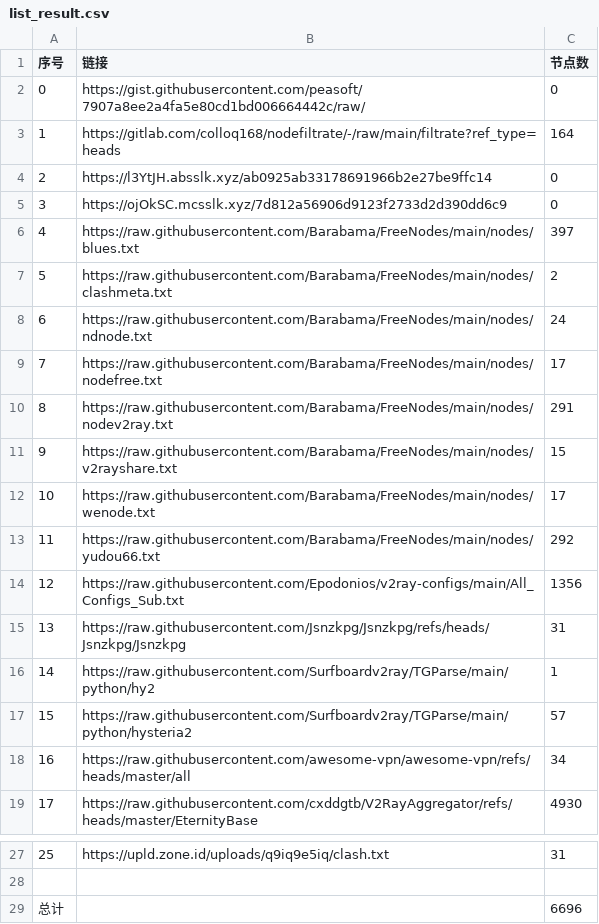
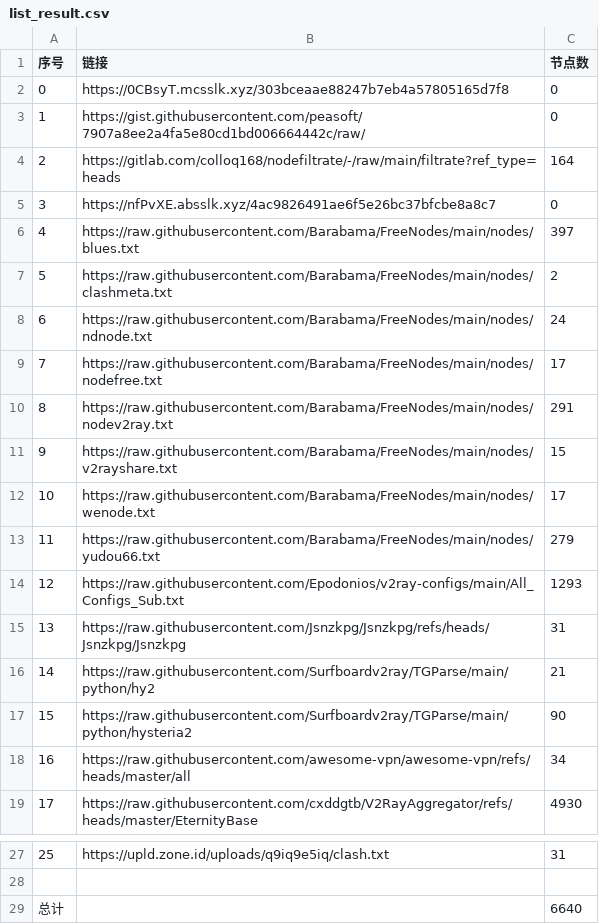
Before and after one commit to cxddgtb/cxddzy, a CSV file: list_result.csv, drawn as a sheet; only a part is shown, gaps mark what is left out.

```diff
--- a/list_result.csv
+++ b/list_result.csv
@@ -1,6 +1,6 @@
 序号,链接,节点数
-0,https://gist.githubusercontent.com/peasoft/7907a8ee2a4fa5e80cd1bd006664442c/raw/,0
-1,https://gitlab.com/colloq168/nodefiltrate/-/raw/main/filtrate?ref_type=heads,164
-2,https://l3YtJH.absslk.xyz/ab0925ab33178691966b2e27be9ffc14,0
-3,https://ojOkSC.mcsslk.xyz/7d812a56906d9123f2733d2d390dd6c9,0
+0,https://0CBsyT.mcsslk.xyz/303bceaae88247b7eb4a57805165d7f8,0
+1,https://gist.githubusercontent.com/peasoft/7907a8ee2a4fa5e80cd1bd006664442c/raw/,0
+2,https://gitlab.com/colloq168/nodefiltrate/-/raw/main/filtrate?ref_type=heads,164
+3,https://nfPvXE.absslk.xyz/4ac9826491ae6f5e26bc37bfcbe8a8c7,0
 4,https://raw.githubusercontent.com/Barabama/FreeNodes/main/nodes/blues.txt,397
@@ -12,7 +12,7 @@
 10,https://raw.githubusercontent.com/Barabama/FreeNodes/main/nodes/wenode.txt,17
-11,https://raw.githubusercontent.com/Barabama/FreeNodes/main/nodes/yudou66.txt,292
-12,https://raw.githubusercontent.com/Epodonios/v2ray-configs/main/All_Configs_Sub.txt,1356
+11,https://raw.githubusercontent.com/Barabama/FreeNodes/main/nodes/yudou66.txt,279
+12,https://raw.githubusercontent.com/Epodonios/v2ray-configs/main/All_Configs_Sub.txt,1293
 13,https://raw.githubusercontent.com/Jsnzkpg/Jsnzkpg/refs/heads/Jsnzkpg/Jsnzkpg,31
-14,https://raw.githubusercontent.com/Surfboardv2ray/TGParse/main/python/hy2,1
-15,https://raw.githubusercontent.com/Surfboardv2ray/TGParse/main/python/hysteria2,57
+14,https://raw.githubusercontent.com/Surfboardv2ray/TGParse/main/python/hy2,21
+15,https://raw.githubusercontent.com/Surfboardv2ray/TGParse/main/python/hysteria2,90
 16,https://raw.githubusercontent.com/awesome-vpn/awesome-vpn/refs/heads/master/all,34
@@ -28,2 +28,2 @@
 
-总计,,6696
+总计,,6640
```
Also changed, not shown: 35 other files.
